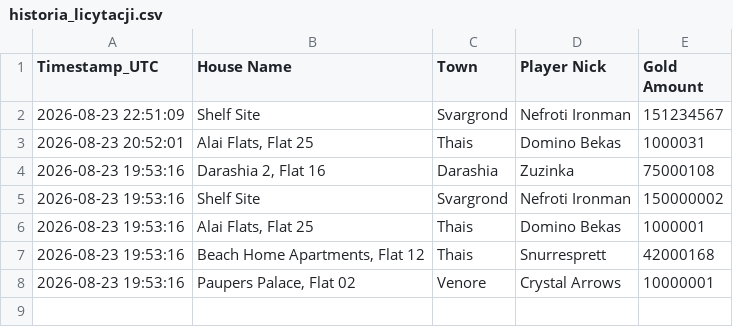
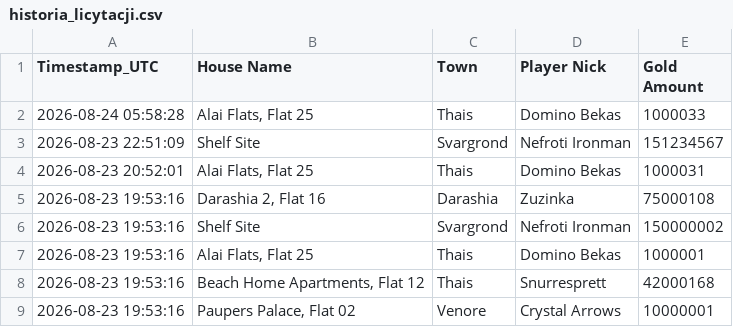
Before and after one commit to mdogie94/nmd, a CSV file: historia_licytacji.csv, drawn as a sheet; the diff names each change by its address in the sheet, - before the commit and + after, or states it on an @@ line.

```diff
--- a/historia_licytacji.csv
+++ b/historia_licytacji.csv
+row 2: 2026-08-24 05:58:28 | Alai Flats, Flat 25 | Thais | Domino Bekas | 1000033
```
